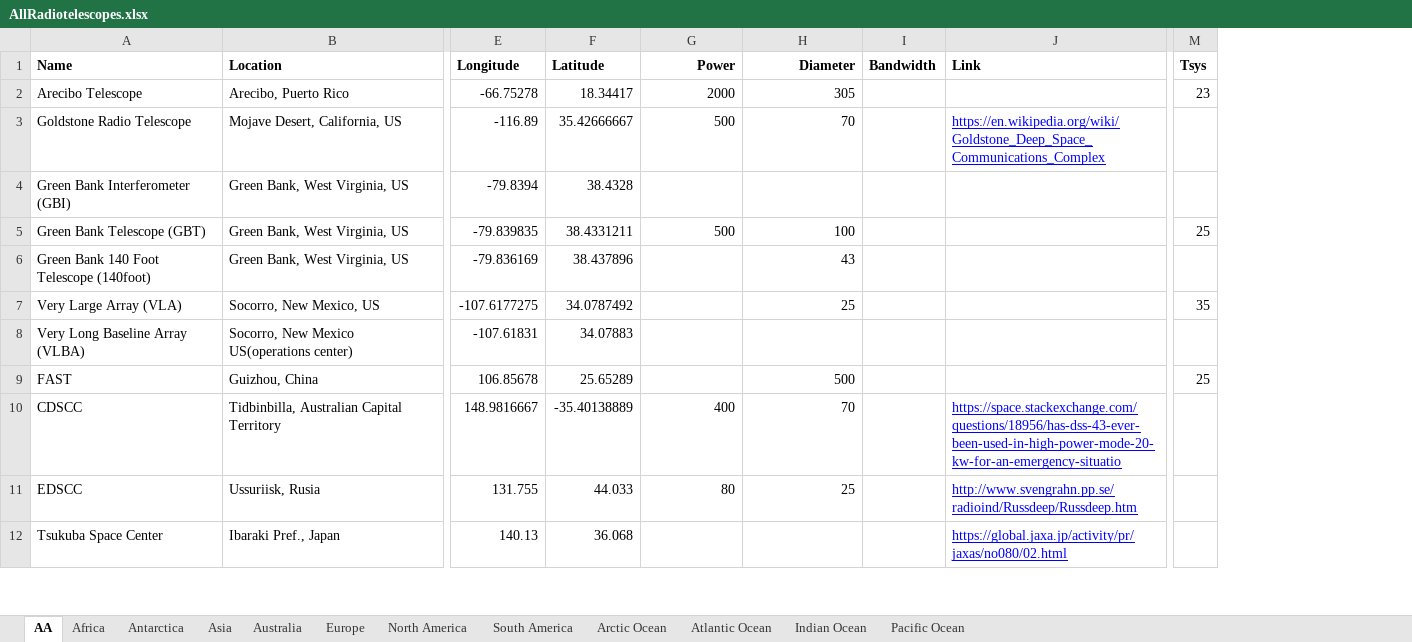
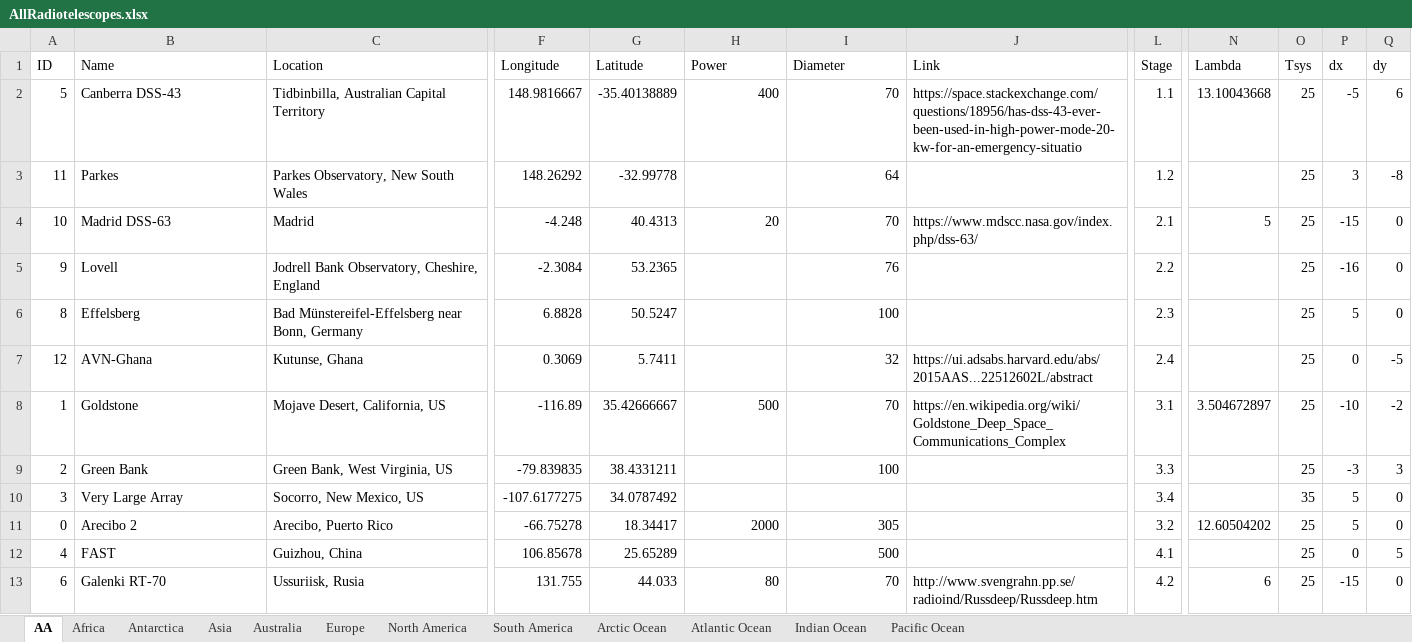
Before and after one commit to AgustinVallejo/Apophis, an Excel workbook: AllRadiotelescopes.xlsx, sheet AA, drawn as a sheet; only a part is shown, gaps mark what is left out; values as stored, in another font and other column widths than the file's, no borders; removed rows and columns are numbered as before the commit, all else as after; rows hold the shown columns only; the diff covers the shown part only; the diff names each change by its address in the sheet, - before the commit and + after, or states it on an @@ line.

Commit message:
Telescopes file

```diff
--- a/AllRadiotelescopes.xlsx (sheet AA)
+++ b/AllRadiotelescopes.xlsx (sheet AA)
+column A (ID), rows 8-10: 1 | 2 | 3; rows 12-13: 4 | 6
-column I (Bandwidth), empty
+column L (Stage), rows 8-10: 3.1 | 3.3 | 3.4; rows 12-13: 4.1 | 4.2
+column N (Lambda), row 8: 3.504672897; row 13: 6
+column P (dx), rows 8-10: -10 | -3 | 5; rows 12-13: 0 | -15
+column Q (dy), rows 8-10: -2 | 3 | 0; rows 12-13: 5 | 0
-B1:I1 bold: on
+B1:I1 bold: off
-H1:I1 alignment: right
+H1:I1 alignment: left
-J1 bold: on
+J1 bold: off
-O1 bold: on
+O1 bold: off
-row 2: Arecibo Telescope | Arecibo, Puerto Rico | -66.75278 | 18.34417 | 2000 | 305 |  |  | 23
+row 2: 5 | Canberra DSS-43 | Tidbinbilla, Australian Capital Territory | 148.9816667 | -35.40138889 | 400 | 70 | https://space.stackexchange.com/questions/18956/has-dss-43-ever-been-used-in-high-power-mode-20-kw-for-an-emergency-situatio | 1.1 | 13.10043668 | 25 | -5 | 6
+row 3: 11 | Parkes | Parkes Observatory, New South Wales | 148.26292 | -32.99778 |  | 64 |  | 1.2 |  | 25 | 3 | -8
+row 4: 10 | Madrid DSS-63 | Madrid | -4.248 | 40.4313 | 20 | 70 | https://www.mdscc.nasa.gov/index.php/dss-63/ | 2.1 | 5 | 25 | -15 | 0
+row 5: 9 | Lovell | Jodrell Bank Observatory, Cheshire, England | -2.3084 | 53.2365 |  | 76 |  | 2.2 |  | 25 | -16 | 0
+row 6: 8 | Effelsberg | Bad Münstereifel-Effelsberg near Bonn, Germany | 6.8828 | 50.5247 |  | 100 |  | 2.3 |  | 25 | 5 | 0
+row 7: 12 | AVN-Ghana | Kutunse, Ghana | 0.3069 | 5.7411 |  | 32 | https://ui.adsabs.harvard.edu/abs/2015AAS...22512602L/abstract | 2.4 |  | 25 | 0 | -5
-B8 (Name): Goldstone Radio Telescope
+B8 (Name): Goldstone
@@ J8 underline: on → off, text colour: #0000FF → black @@
-O8 (Tsys): (empty)
+O8 (Tsys): 25
-row 4: Green Bank Interferometer (GBI) | Green Bank, West Virginia, US | -79.8394 | 38.4328
-B9 (Name): Green Bank Telescope (GBT)
+B9 (Name): Green Bank
-H9 (Power): 500
+H9 (Power): (empty)
-row 6: Green Bank 140 Foot Telescope (140foot) | Green Bank, West Virginia, US | -79.836169 | 38.437896 |  | 43
-B10 (Name): Very Large Array (VLA)
+B10 (Name): Very Large Array
-I10 (Diameter): 25
+I10 (Diameter): (empty)
-row 8: Very Long Baseline Array (VLBA) | Socorro, New Mexico US(operations center) | -107.61831 | 34.07883
+row 11: 0 | Arecibo 2 | Arecibo, Puerto Rico | -66.75278 | 18.34417 | 2000 | 305 |  | 3.2 | 12.60504202 | 25 | 5 | 0
-row 10: CDSCC | Tidbinbilla, Australian Capital Territory | 148.9816667 | -35.40138889 | 400 | 70 |  | https://space.stackexchange.com/questions/18956/has-dss-43-ever-been-used-in-high-power-mode-20-kw-for-an-emergency-situatio
-B13 (Name): EDSCC
+B13 (Name): Galenki RT-70
-I13 (Diameter): 25
+I13 (Diameter): 70
@@ J13 underline: on → off, text colour: #0000FF → black @@
-O13 (Tsys): (empty)
+O13 (Tsys): 25
-row 12: Tsukuba Space Center | Ibaraki Pref., Japan | 140.13 | 36.068 |  |  |  | https://global.jaxa.jp/activity/pr/jaxas/no080/02.html
```
Also changed, not shown: 7 removed rows, 3 edited cells and cell formats elsewhere in this sheet.
